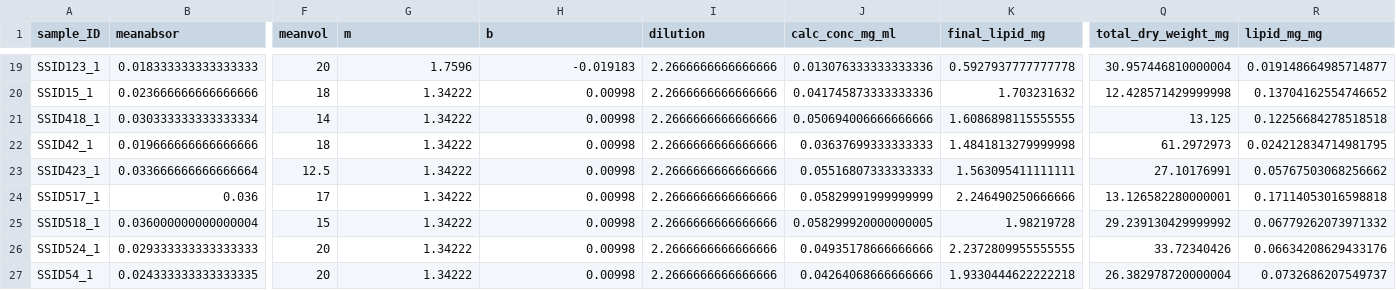
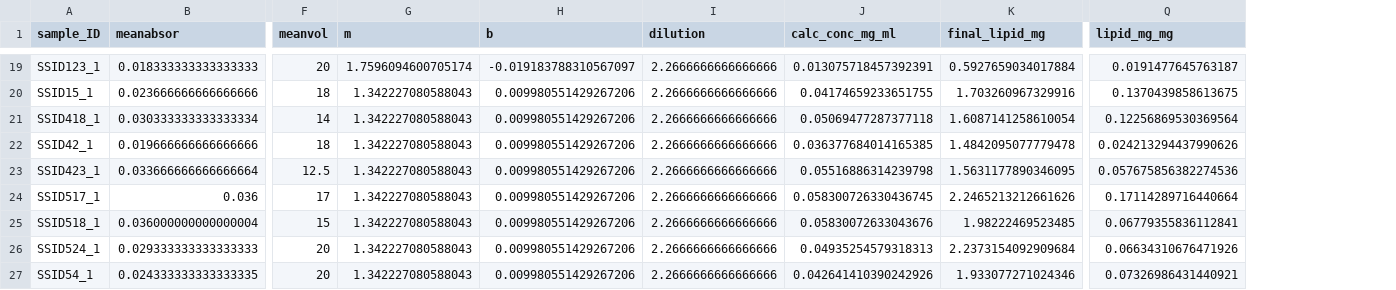
Before and after one commit to jbaumann3/Hundley_et_al_Belize_RT_5_year, a CSV file: Cleaned_data/lipid_data.csv, drawn as a sheet; only a part is shown, gaps mark what is left out; removed rows and columns are numbered as before the commit, all else as after; the diff covers the shown part only; the diff names each change by its address in the sheet, - before the commit and + after, or states it on an @@ line.

```diff
--- a/Cleaned_data/lipid_data.csv
+++ b/Cleaned_data/lipid_data.csv
-column Q (total_dry_weight_mg), rows 19-27: 30.957446810000004 | 12.428571429999998 | 13.125 | 61.2972973 | 27.10176991 | 13.126582280000001 | 29.239130429999992 | 33.72340426 | 26.382978720000004
-G19 (m): 1.7596
+G19 (m): 1.7596094600705174
-H19 (b): -0.019183
+H19 (b): -0.019183788310567097
-J19 (calc_conc_mg_ml): 0.013076333333333336
+J19 (calc_conc_mg_ml): 0.013075718457392391
-K19 (final_lipid_mg): 0.5927937777777778
+K19 (final_lipid_mg): 0.5927659034017884
-Q19 (lipid_mg_mg): 0.019148664985714877
+Q19 (lipid_mg_mg): 0.0191477645763187
-G20:G27 (m): 1.34222
+G20:G27 (m): 1.342227080588043
-H20:H27 (b): 0.00998
+H20:H27 (b): 0.009980551429267206
-J20 (calc_conc_mg_ml): 0.041745873333333336
+J20 (calc_conc_mg_ml): 0.04174659233651755
-K20 (final_lipid_mg): 1.703231632
+K20 (final_lipid_mg): 1.703260967329916
-Q20 (lipid_mg_mg): 0.13704162554746652
+Q20 (lipid_mg_mg): 0.1370439858613675
-J21 (calc_conc_mg_ml): 0.050694006666666666
+J21 (calc_conc_mg_ml): 0.05069477287377118
-K21 (final_lipid_mg): 1.6086898115555555
+K21 (final_lipid_mg): 1.6087141258610054
-Q21 (lipid_mg_mg): 0.12256684278518518
+Q21 (lipid_mg_mg): 0.12256869530369564
-J22 (calc_conc_mg_ml): 0.03637699333333333
+J22 (calc_conc_mg_ml): 0.036377684014165385
-K22 (final_lipid_mg): 1.4841813279999998
+K22 (final_lipid_mg): 1.4842095077779478
-Q22 (lipid_mg_mg): 0.024212834714981795
+Q22 (lipid_mg_mg): 0.024213294437990626
-J23 (calc_conc_mg_ml): 0.05516807333333333
+J23 (calc_conc_mg_ml): 0.05516886314239798
-K23 (final_lipid_mg): 1.563095411111111
+K23 (final_lipid_mg): 1.5631177890346095
-Q23 (lipid_mg_mg): 0.05767503068256662
+Q23 (lipid_mg_mg): 0.057675856382274536
-J24 (calc_conc_mg_ml): 0.05829991999999999
+J24 (calc_conc_mg_ml): 0.058300726330436745
-K24 (final_lipid_mg): 2.246490250666666
+K24 (final_lipid_mg): 2.2465213212661626
-Q24 (lipid_mg_mg): 0.17114053016598818
+Q24 (lipid_mg_mg): 0.17114289716440664
-J25 (calc_conc_mg_ml): 0.058299920000000005
+J25 (calc_conc_mg_ml): 0.05830072633043676
-K25 (final_lipid_mg): 1.98219728
+K25 (final_lipid_mg): 1.98222469523485
-Q25 (lipid_mg_mg): 0.06779262073971332
+Q25 (lipid_mg_mg): 0.06779355836112841
-J26 (calc_conc_mg_ml): 0.04935178666666666
+J26 (calc_conc_mg_ml): 0.04935254579318313
-K26 (final_lipid_mg): 2.2372809955555555
+K26 (final_lipid_mg): 2.2373154092909684
-Q26 (lipid_mg_mg): 0.06634208629433176
+Q26 (lipid_mg_mg): 0.06634310676471926
-J27 (calc_conc_mg_ml): 0.04264068666666666
+J27 (calc_conc_mg_ml): 0.042641410390242926
-K27 (final_lipid_mg): 1.9330444622222218
+K27 (final_lipid_mg): 1.933077271024346
-Q27 (lipid_mg_mg): 0.0732686207549737
+Q27 (lipid_mg_mg): 0.07326986431440921
```
Also changed, not shown: 133 edited cells elsewhere in this file, Cleaned_data/chl_data.csv, 13 other files.
